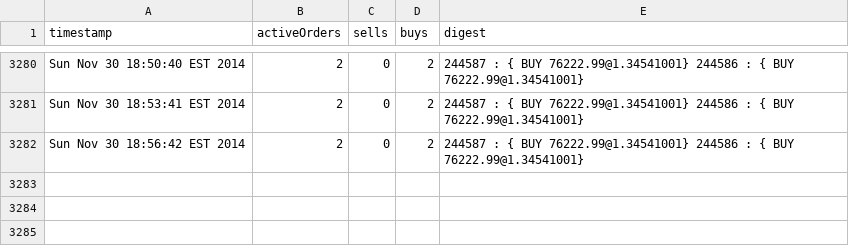
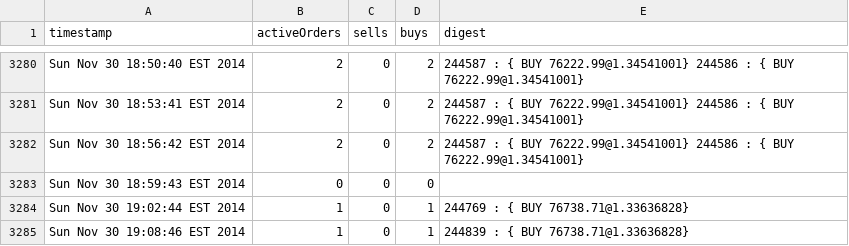
Before and after one commit to KiaraTamm/kiaratamm-OLD, a CSV file: data/ccedk_nbtppc/orders_history.csv, drawn as a sheet; only a part is shown, gaps mark what is left out; the diff names each change by its address in the sheet, - before the commit and + after, or states it on an @@ line.

```diff
--- a/data/ccedk_nbtppc/orders_history.csv
+++ b/data/ccedk_nbtppc/orders_history.csv
+row 3283: Sun Nov 30 18:59:43 EST 2014 | 0 | 0 | 0
+row 3284: Sun Nov 30 19:02:44 EST 2014 | 1 | 0 | 1 | 244769 : { BUY 76738.71@1.33636828}
+row 3285: Sun Nov 30 19:08:46 EST 2014 | 1 | 0 | 1 | 244839 : { BUY 76738.71@1.33636828}
```
Also changed, not shown: data/ccedk_nbtbtc/orders_history.csv, data/ccedk_nbtbtc/wall_shifts.csv, 7 other files.
